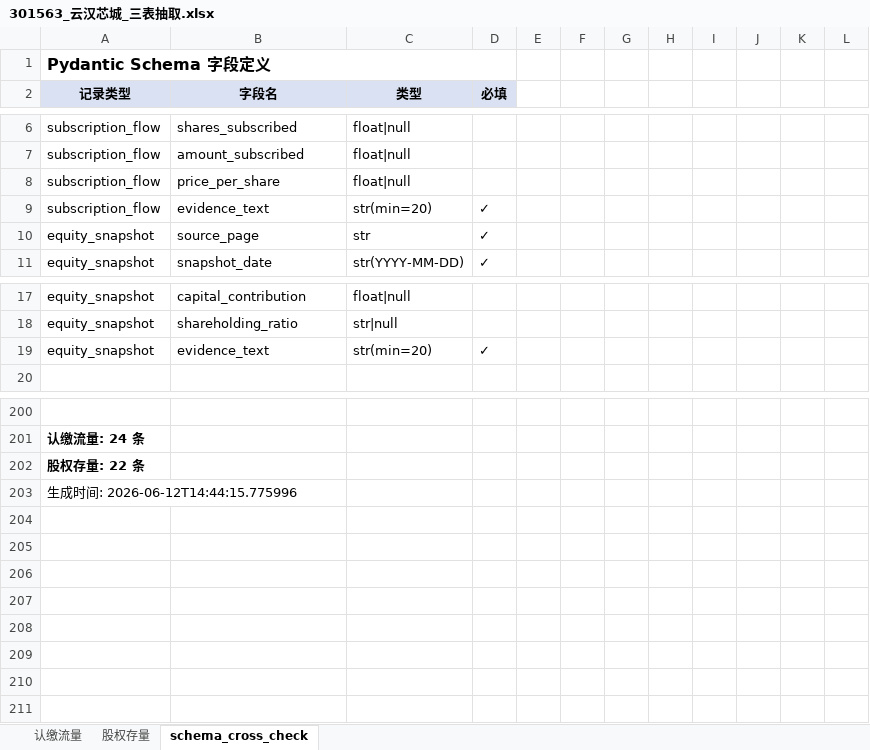
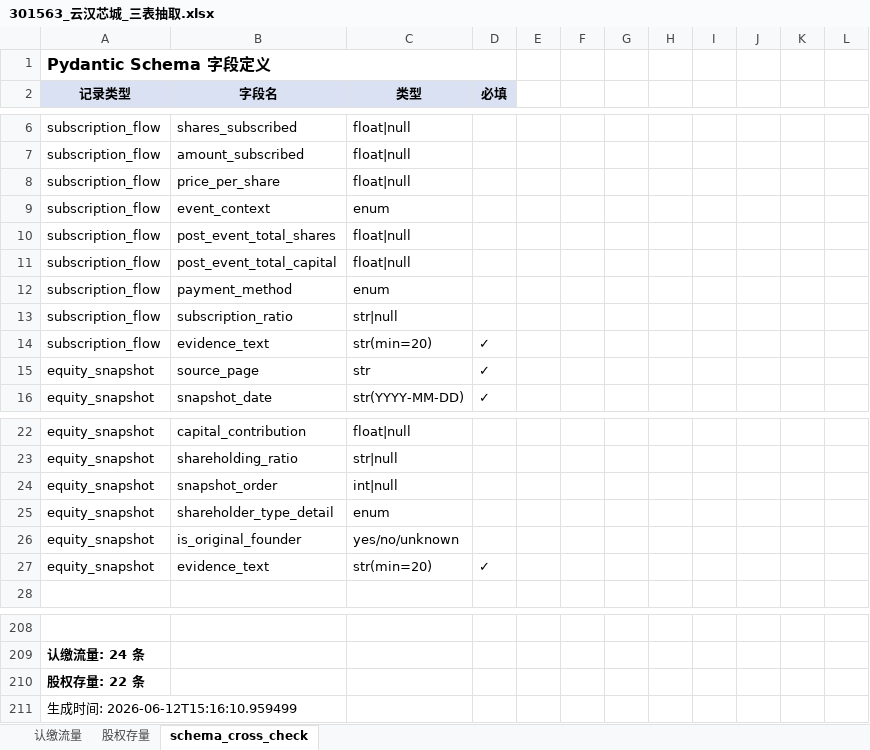
Before and after one commit to tdj49vhhwv-wq/prospectus--project, an Excel workbook: outputs/week2_excel/301563_云汉芯城_三表抽取.xlsx, sheet schema_cross_check, drawn as a sheet; only a part is shown, gaps mark what is left out; values as stored, in another font and other column widths than the file's, no borders; addresses are those after the commit; the diff covers the shown part only; the diff names each change by its address in the sheet, - before the commit and + after, or states it on an @@ line.

```diff
--- a/outputs/week2_excel/301563_云汉芯城_三表抽取.xlsx (sheet schema_cross_check)
+++ b/outputs/week2_excel/301563_云汉芯城_三表抽取.xlsx (sheet schema_cross_check)
+row 9: subscription_flow | event_context | enum
+row 10: subscription_flow | post_event_total_shares | float|null
+row 11: subscription_flow | post_event_total_capital | float|null
+row 12: subscription_flow | payment_method | enum
+row 13: subscription_flow | subscription_ratio | str|null
+row 24: equity_snapshot | snapshot_order | int|null
+row 25: equity_snapshot | shareholder_type_detail | enum
+row 26: equity_snapshot | is_original_founder | yes/no/unknown
-A211 (记录类型): 生成时间: 2026-06-12T14:44:15.775996
+A211 (记录类型): 生成时间: 2026-06-12T15:16:10.959499
```
Also changed, not shown: 70 moved rows elsewhere in this sheet, sheet 认缴流量, sheet 股权存量, outputs/week2_excel/301581_黄山谷捷_三表抽取.xlsx, outputs/week2_excel/603418_友升股份_三表抽取.xlsx, 19 other files.
